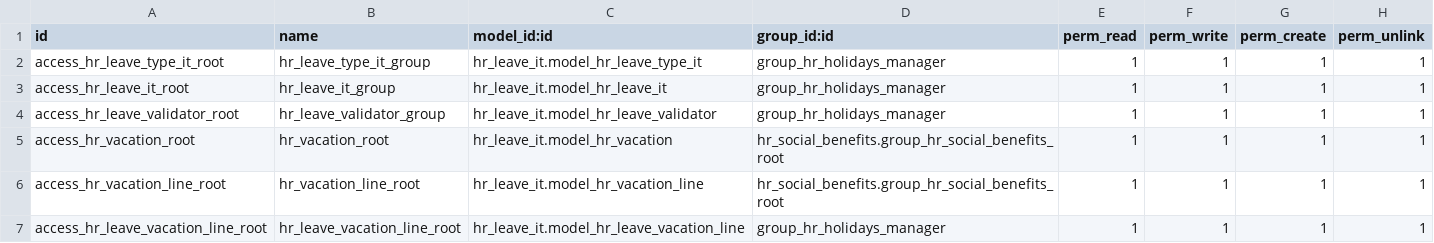
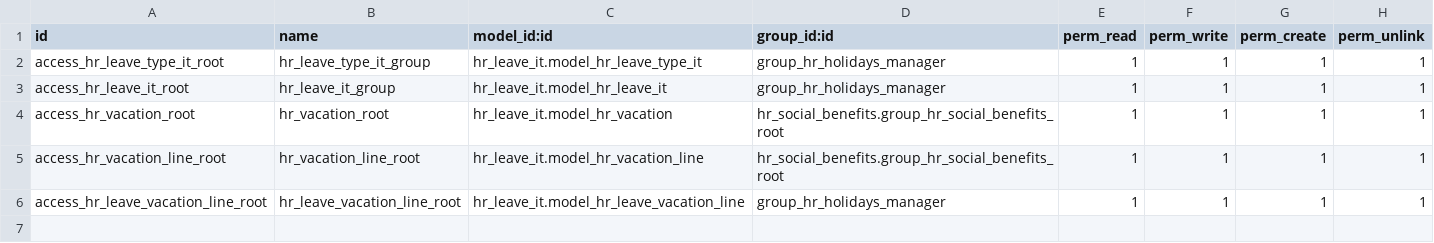
Before and after one commit to SumVehiculo/odoo15principal, a CSV file: hr_leave_it/security/ir.model.access.csv, drawn as a sheet.

```diff
--- a/hr_leave_it/security/ir.model.access.csv
+++ b/hr_leave_it/security/ir.model.access.csv
@@ -3,3 +3,2 @@ access_hr_leave_type_it_root,hr_leave_type_it_group,hr_leave_it.model_hr_leave_t
 access_hr_leave_it_root,hr_leave_it_group,hr_leave_it.model_hr_leave_it,group_hr_holidays_manager,1,1,1,1
-access_hr_leave_validator_root,hr_leave_validator_group,hr_leave_it.model_hr_leave_validator,group_hr_holidays_manager,1,1,1,1
 access_hr_vacation_root,hr_vacation_root,hr_leave_it.model_hr_vacation,hr_social_benefits.group_hr_social_benefits_root,1,1,1,1
```
Also changed, not shown: 46 other files.
